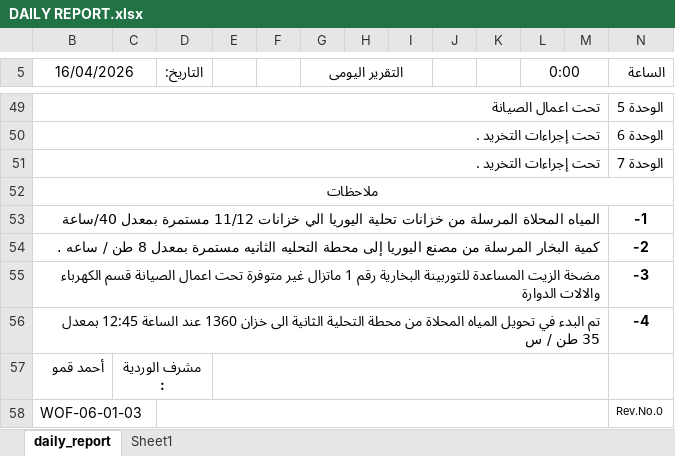
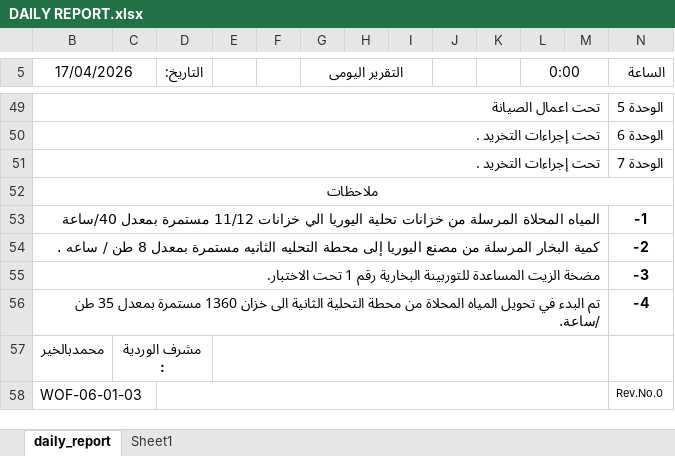
Before and after one commit to legacy7yt/backup, an Excel workbook: DAILY REPORT.xlsx, sheet daily_report, drawn as a sheet; only a part is shown, gaps mark what is left out; values as stored, in another font and other column widths than the file's, no borders; charts and pictures not drawn; the diff covers the shown part only; the diff names each change by its address in the sheet, - before the commit and + after, or states it on an @@ line.

```diff
--- a/DAILY REPORT.xlsx (sheet daily_report)
+++ b/DAILY REPORT.xlsx (sheet daily_report)
-B5: 16/04/2026
+B5: 17/04/2026
-B55 (17/04/2026): …رقم 1 ماتزال غير متوفرة تحت اعمال الصيانة قسم الكهرباء والالات الدوارة
+B55 (17/04/2026): …رقم 1 تحت الاختبار.
-B56 (17/04/2026): …خزان 1360 عند الساعة 12:45 بمعدل 35 طن / س
+B56 (17/04/2026): …خزان 1360 مستمرة بمعدل 35 طن /ساعة.
-B57 (17/04/2026): أحمد قمو
+B57 (17/04/2026): محمدبالخير
```
Also changed, not shown: 2 added rows, 2 removed rows and 13 edited cells elsewhere in this sheet.
